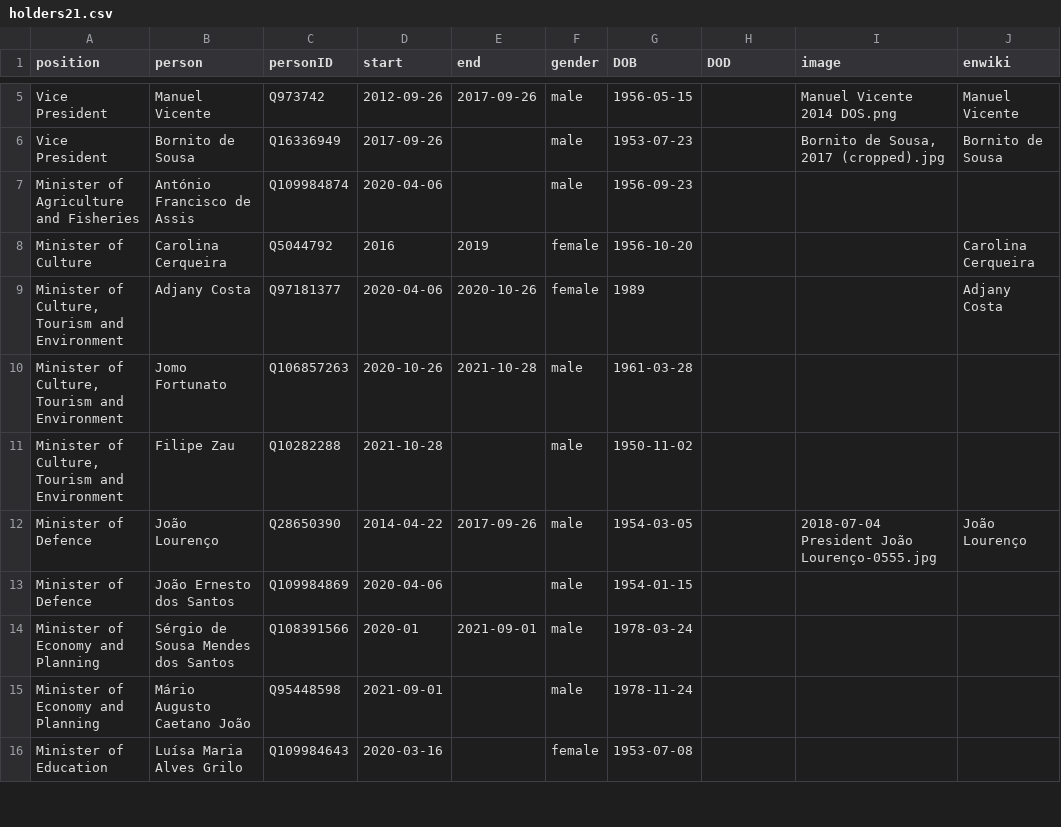
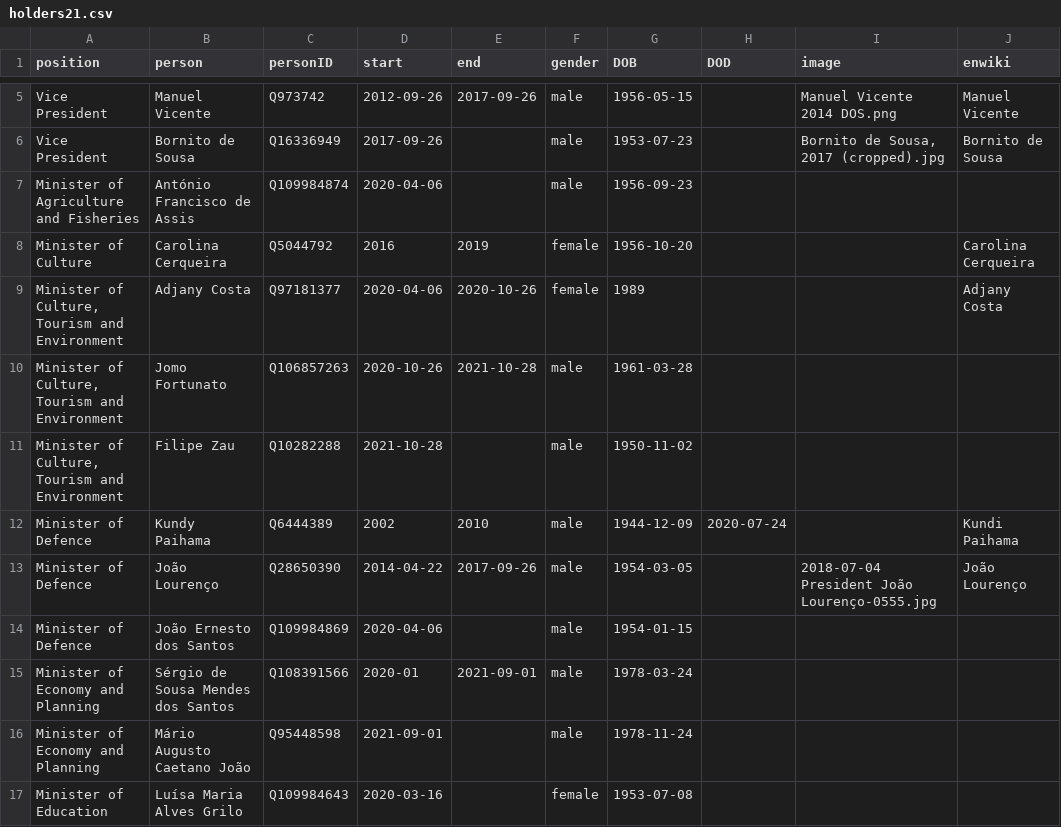
Before and after one commit to every-politician-scrapers/angola, a CSV file: html/holders21.csv, drawn as a sheet; only a part is shown, gaps mark what is left out; the diff names each change by its address in the sheet, - before the commit and + after, or states it on an @@ line.

Commit message:
PCB update

```diff
--- a/html/holders21.csv
+++ b/html/holders21.csv
+row 12: Minister of Defence | Kundy Paihama | Q6444389 | 2002 | 2010 | male | 1944-12-09 | 2020-07-24 |  | Kundi Paihama
```
